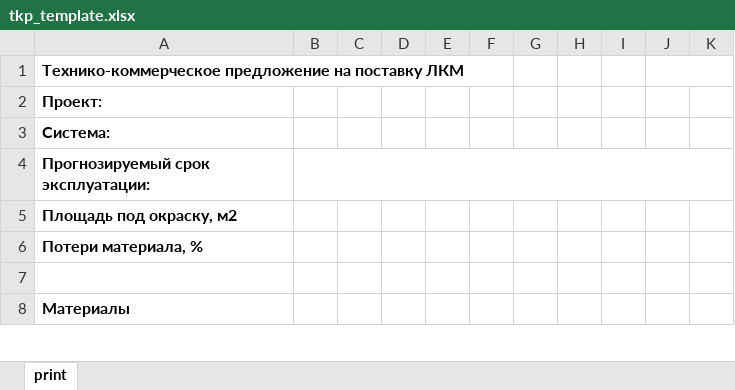
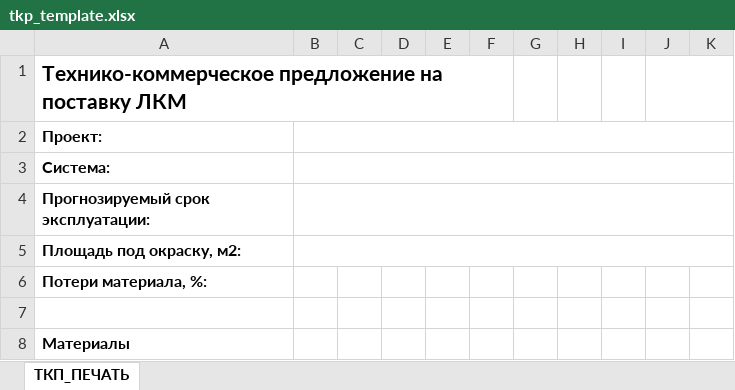
Before and after one commit to Vanzhin/coating-monolith, an Excel workbook: app/src/Proposals/Infrastructure/Resources/proposals/templates/tkp_template.xlsx, sheet ТКП_ПЕЧАТЬ, drawn as a sheet; only a part is shown; values as stored, in another font and other column widths than the file's, no borders; the diff covers the shown part only; the diff names each change by its address in the sheet, - before the commit and + after, or states it on an @@ line.

Commit message:
feat. proposal generate document created

```diff
--- a/app/src/Proposals/Infrastructure/Resources/proposals/templates/tkp_template.xlsx (sheet ТКП_ПЕЧАТЬ)
+++ b/app/src/Proposals/Infrastructure/Resources/proposals/templates/tkp_template.xlsx (sheet ТКП_ПЕЧАТЬ)
-sheet tab: print
+sheet tab: ТКП_ПЕЧАТЬ
@@ A1 text size: larger @@
+A1:F1 merged
+B2:K2 merged
+B3:K3 merged
-A5: Площадь под окраску, м2
+A5: Площадь под окраску, м2:
+B5:K5 merged
-A6: Потери материала, %
+A6: Потери материала, %:
```
Also changed, not shown: 1 added row, 2 edited cells, cell formats and merged cells elsewhere in this sheet, 11 other files.
